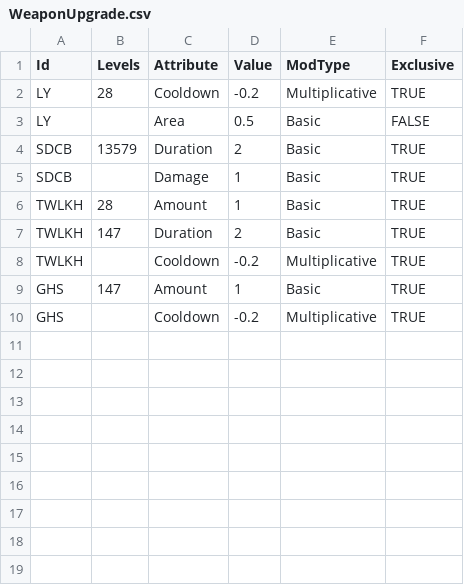
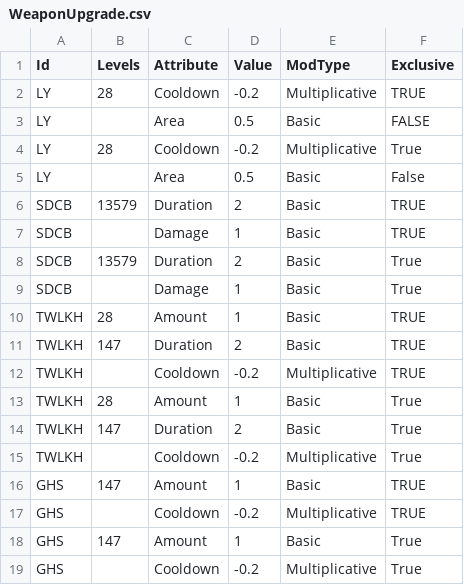
Before and after one commit to BowenJXD/Code-Tao2097, a CSV file: CodeTao2097/Assets/Resources/Items/WeaponUpgrade.csv, drawn as a sheet.

```diff
--- a/CodeTao2097/Assets/Resources/Items/WeaponUpgrade.csv
+++ b/CodeTao2097/Assets/Resources/Items/WeaponUpgrade.csv
@@ -3,4 +3,8 @@ LY,28,Cooldown,-0.2,Multiplicative,TRUE
 LY,,Area,0.5,Basic,FALSE
+LY,28,Cooldown,-0.2,Multiplicative,True
+LY,,Area,0.5,Basic,False
 SDCB,13579,Duration,2,Basic,TRUE
 SDCB,,Damage,1,Basic,TRUE
+SDCB,13579,Duration,2,Basic,True
+SDCB,,Damage,1,Basic,True
 TWLKH,28,Amount,1,Basic,TRUE
@@ -8,3 +12,8 @@ TWLKH,147,Duration,2,Basic,TRUE
 TWLKH,,Cooldown,-0.2,Multiplicative,TRUE
+TWLKH,28,Amount,1,Basic,True
+TWLKH,147,Duration,2,Basic,True
+TWLKH,,Cooldown,-0.2,Multiplicative,True
 GHS,147,Amount,1,Basic,TRUE
 GHS,,Cooldown,-0.2,Multiplicative,TRUE
+GHS,147,Amount,1,Basic,True
+GHS,,Cooldown,-0.2,Multiplicative,True
```
Also changed, not shown: 31 other files.
